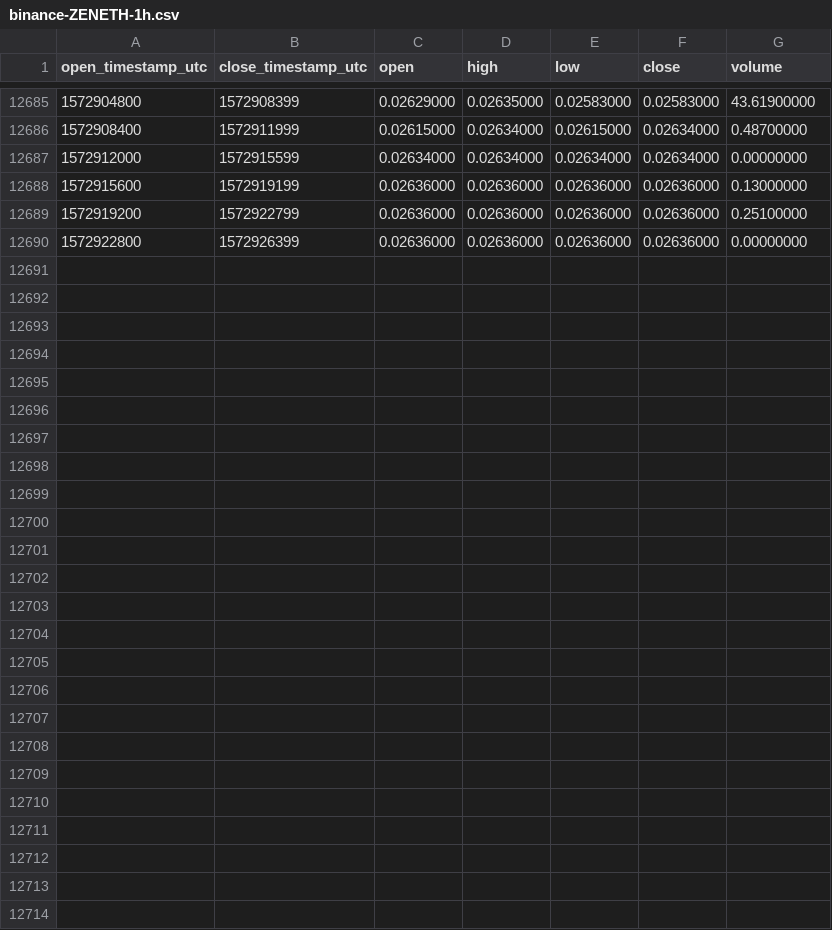
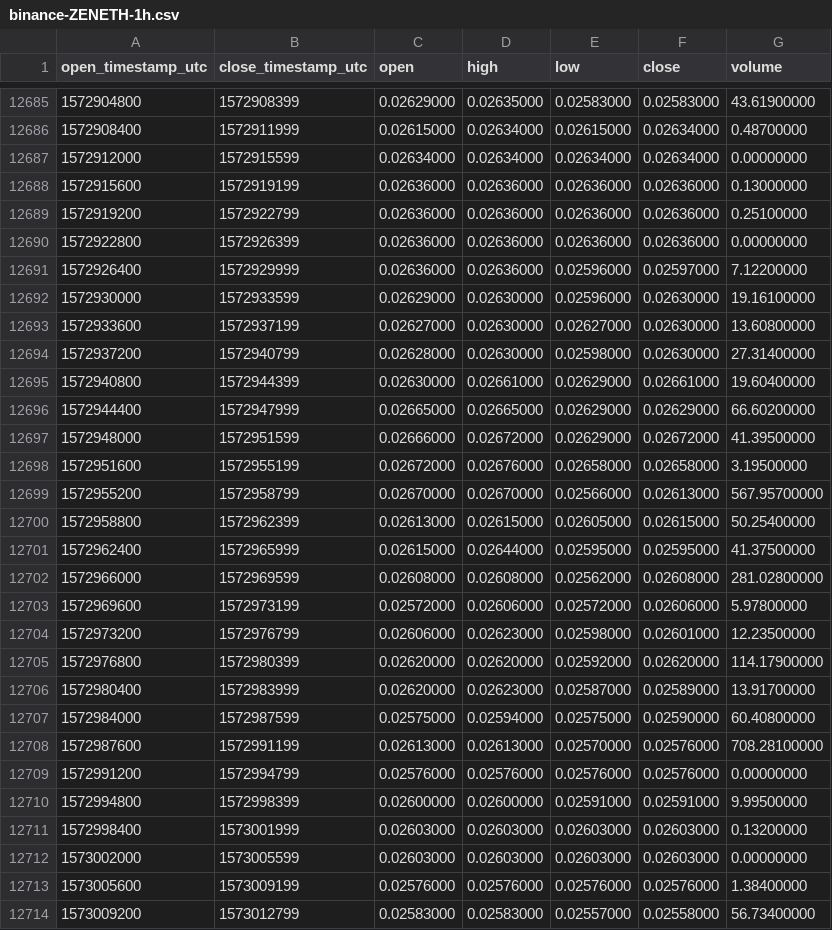
Before and after one commit to cryptobigbro/binance-ZENETH, a CSV file: binance-ZENETH-1h.csv, drawn as a sheet; only a part is shown, gaps mark what is left out.

Commit message:
Update OHLCV data.

```diff
--- a/binance-ZENETH-1h.csv
+++ b/binance-ZENETH-1h.csv
@@ -12690 +12690,25 @@ open_timestamp_utc,close_timestamp_utc,open,high,low,close,volume
 1572922800,1572926399,0.02636000,0.02636000,0.02636000,0.02636000,0.00000000
+1572926400,1572929999,0.02636000,0.02636000,0.02596000,0.02597000,7.12200000
+1572930000,1572933599,0.02629000,0.02630000,0.02596000,0.02630000,19.16100000
+1572933600,1572937199,0.02627000,0.02630000,0.02627000,0.02630000,13.60800000
+1572937200,1572940799,0.02628000,0.02630000,0.02598000,0.02630000,27.31400000
+1572940800,1572944399,0.02630000,0.02661000,0.02629000,0.02661000,19.60400000
+1572944400,1572947999,0.02665000,0.02665000,0.02629000,0.02629000,66.60200000
+1572948000,1572951599,0.02666000,0.02672000,0.02629000,0.02672000,41.39500000
+1572951600,1572955199,0.02672000,0.02676000,0.02658000,0.02658000,3.19500000
+1572955200,1572958799,0.02670000,0.02670000,0.02566000,0.02613000,567.95700000
+1572958800,1572962399,0.02613000,0.02615000,0.02605000,0.02615000,50.25400000
+1572962400,1572965999,0.02615000,0.02644000,0.02595000,0.02595000,41.37500000
+1572966000,1572969599,0.02608000,0.02608000,0.02562000,0.02608000,281.02800000
+1572969600,1572973199,0.02572000,0.02606000,0.02572000,0.02606000,5.97800000
+1572973200,1572976799,0.02606000,0.02623000,0.02598000,0.02601000,12.23500000
+1572976800,1572980399,0.02620000,0.02620000,0.02592000,0.02620000,114.17900000
+1572980400,1572983999,0.02620000,0.02623000,0.02587000,0.02589000,13.91700000
+1572984000,1572987599,0.02575000,0.02594000,0.02575000,0.02590000,60.40800000
+1572987600,1572991199,0.02613000,0.02613000,0.02570000,0.02576000,708.28100000
+1572991200,1572994799,0.02576000,0.02576000,0.02576000,0.02576000,0.00000000
+1572994800,1572998399,0.02600000,0.02600000,0.02591000,0.02591000,9.99500000
+1572998400,1573001999,0.02603000,0.02603000,0.02603000,0.02603000,0.13200000
+1573002000,1573005599,0.02603000,0.02603000,0.02603000,0.02603000,0.00000000
+1573005600,1573009199,0.02576000,0.02576000,0.02576000,0.02576000,1.38400000
+1573009200,1573012799,0.02583000,0.02583000,0.02557000,0.02558000,56.73400000
```
Also changed, not shown: binance-ZENETH-1d.csv.
